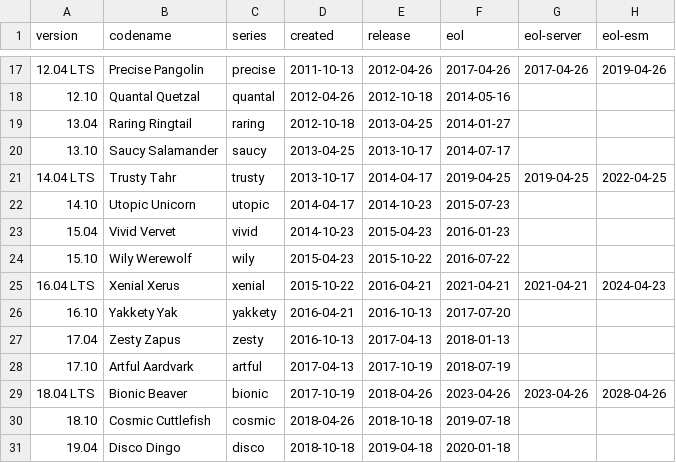
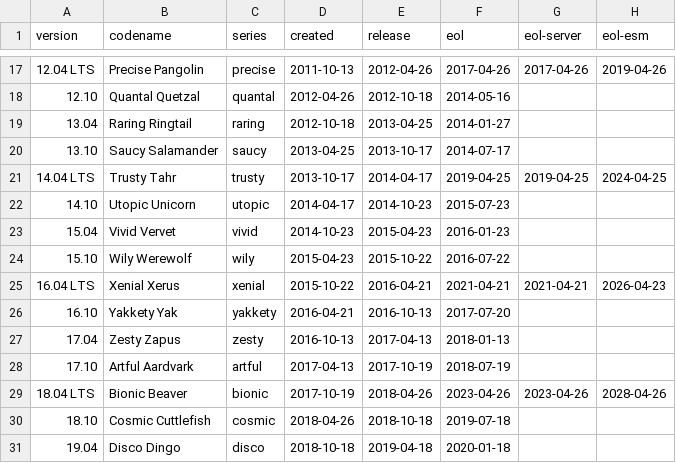
Before and after one commit to balabit-deps/balabit-os-7-distro-info-data, a CSV file: ubuntu.csv, drawn as a sheet; only a part is shown, gaps mark what is left out.

Commit message:
Import Debian version 0.37ubuntu0.12
distro-info-data (0.37ubuntu0.12) bionic-security; urgency=medium

  * Update ubuntu.csv for trusty and xenial ESM extended dates
    (LP: #1946137).

```diff
--- a/ubuntu.csv
+++ b/ubuntu.csv
@@ -20,3 +20,3 @@ version,codename,series,created,release,eol,eol-server,eol-esm
 13.10,Saucy Salamander,saucy,2013-04-25,2013-10-17,2014-07-17
-14.04 LTS,Trusty Tahr,trusty,2013-10-17,2014-04-17,2019-04-25,2019-04-25,2022-04-25
+14.04 LTS,Trusty Tahr,trusty,2013-10-17,2014-04-17,2019-04-25,2019-04-25,2024-04-25
 14.10,Utopic Unicorn,utopic,2014-04-17,2014-10-23,2015-07-23
@@ -24,3 +24,3 @@ version,codename,series,created,release,eol,eol-server,eol-esm
 15.10,Wily Werewolf,wily,2015-04-23,2015-10-22,2016-07-22
-16.04 LTS,Xenial Xerus,xenial,2015-10-22,2016-04-21,2021-04-21,2021-04-21,2024-04-23
+16.04 LTS,Xenial Xerus,xenial,2015-10-22,2016-04-21,2021-04-21,2021-04-21,2026-04-23
 16.10,Yakkety Yak,yakkety,2016-04-21,2016-10-13,2017-07-20
```
Also changed, not shown: 1 other file.
